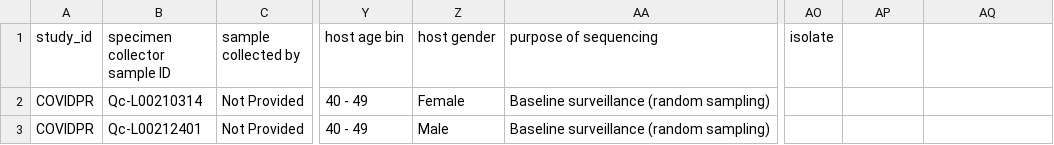
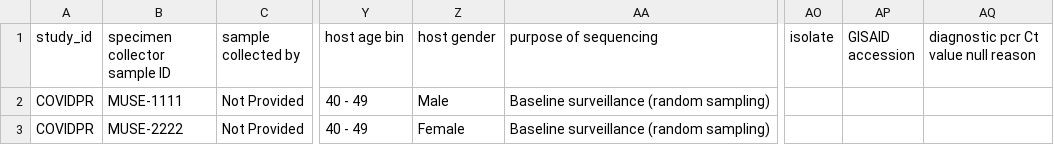
Before and after one commit to virusseq/muse, a TSV file: sample-files/metadata.tsv, drawn as a sheet; only a part is shown, gaps mark what is left out; the diff names each change by its address in the sheet, - before the commit and + after, or states it on an @@ line.

```diff
--- a/sample-files/metadata.tsv
+++ b/sample-files/metadata.tsv
-AP1: (empty)
+AP1: GISAID accession
-AQ1: (empty)
+AQ1: diagnostic pcr Ct value null reason
-B2 (specimen collector sample ID): Qc-L00210314
+B2 (specimen collector sample ID): MUSE-1111
-Z2 (host gender): Female
+Z2 (host gender): Male
-B3 (specimen collector sample ID): Qc-L00212401
+B3 (specimen collector sample ID): MUSE-2222
-Z3 (host gender): Male
+Z3 (host gender): Female
```
Also changed, not shown: 1 other file.
